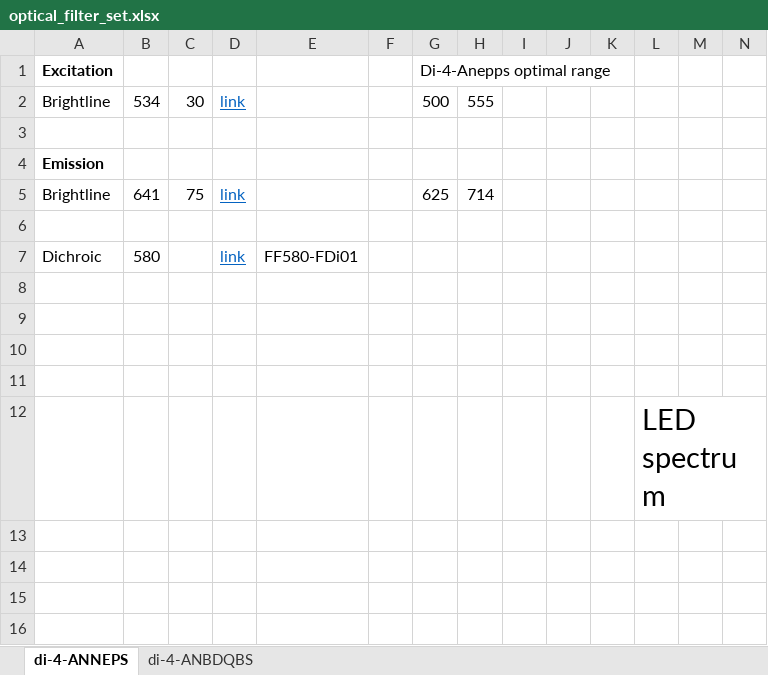
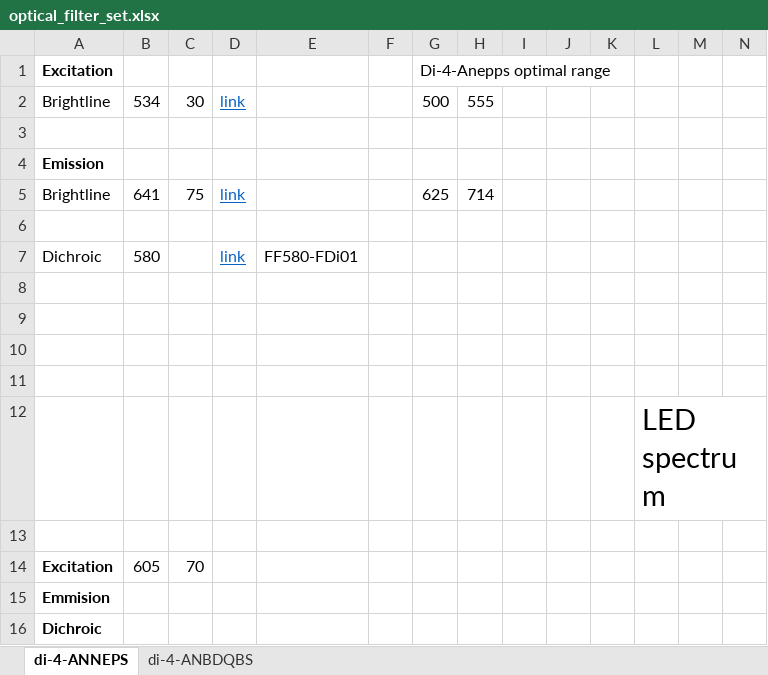
Before and after one commit to Nicholas-Gonzalez/VSD_CFE_analysis, an Excel workbook: optical_filter_set.xlsx, sheet di-4-ANNEPS, drawn as a sheet; only a part is shown; values as stored, in another font and other column widths than the file's, no borders; charts and pictures not drawn; rows hold the shown columns only; the diff names each change by its address in the sheet, - before the commit and + after, or states it on an @@ line.

```diff
--- a/optical_filter_set.xlsx (sheet di-4-ANNEPS)
+++ b/optical_filter_set.xlsx (sheet di-4-ANNEPS)
+row 13: (empty)
+row 14: Excitation | 605 | 70
+row 15: Emmision
+row 16: Dichroic
```
Also changed, not shown: charts or pictures, 1 other file.
